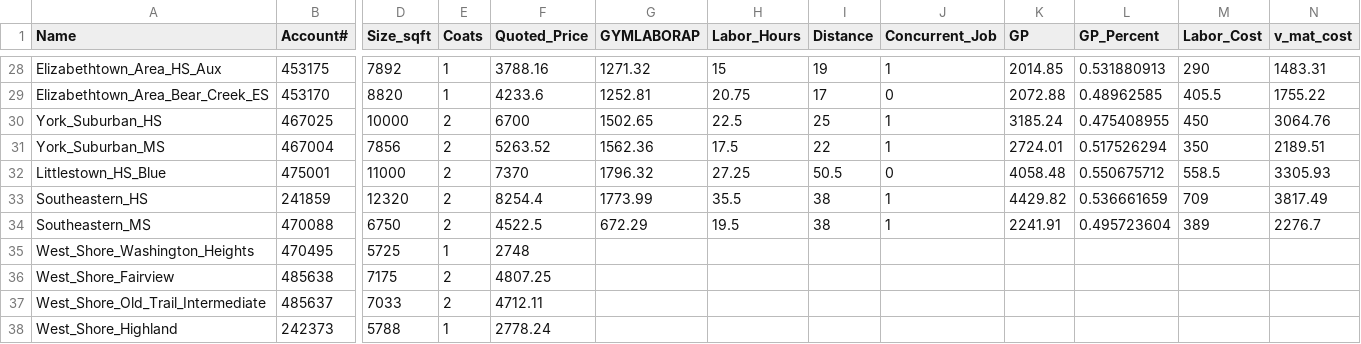
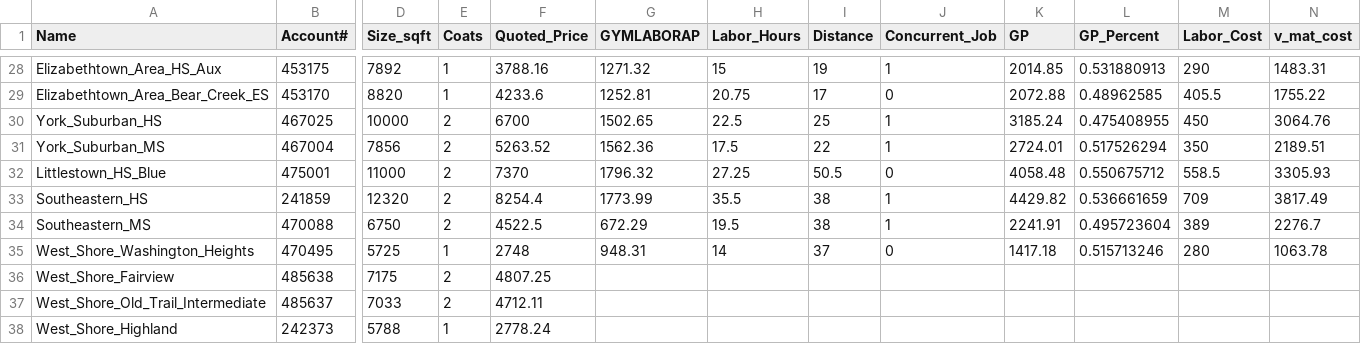
Before and after one commit to michaelpointek/gym_floor_analysis, a CSV file: data/gym_floor_raw.csv, drawn as a sheet; only a part is shown, gaps mark what is left out; the diff names each change by its address in the sheet, - before the commit and + after, or states it on an @@ line.

Commit message:
Updated with more data

```diff
--- a/data/gym_floor_raw.csv
+++ b/data/gym_floor_raw.csv
-G35 (GYMLABORAP): (empty)
+G35 (GYMLABORAP): 948.31
-H35 (Labor_Hours): (empty)
+H35 (Labor_Hours): 14
-I35 (Distance): (empty)
+I35 (Distance): 37
-J35 (Concurrent_Job): (empty)
+J35 (Concurrent_Job): 0
-K35 (GP): (empty)
+K35 (GP): 1417.18
-L35 (GP_Percent): (empty)
+L35 (GP_Percent): 0.515713246
-M35 (Labor_Cost): (empty)
+M35 (Labor_Cost): 280
-N35 (v_mat_cost): (empty)
+N35 (v_mat_cost): 1063.78
```
Also changed, not shown: data/ground_truth.csv.
